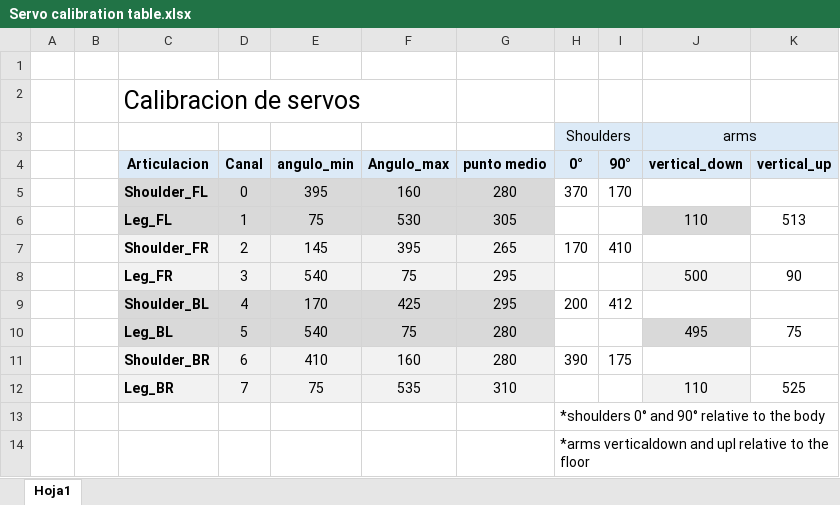
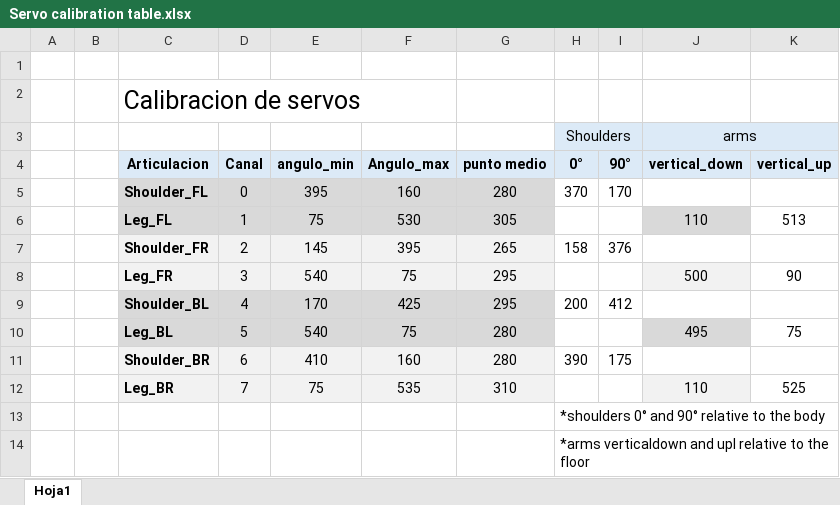
Before and after one commit to xJosephMorganx/NovaQ-Quadruped-Robot, an Excel workbook: Dev/Tools/Servo calibration table.xlsx, sheet Hoja1, drawn as a sheet; values as stored, in another font and other column widths than the file's, no borders; the diff names each change by its address in the sheet, - before the commit and + after, or states it on an @@ line.

```diff
--- a/Dev/Tools/Servo calibration table.xlsx (sheet Hoja1)
+++ b/Dev/Tools/Servo calibration table.xlsx (sheet Hoja1)
-H7 (0°): 170
+H7 (0°): 158
-I7 (90°): 410
+I7 (90°): 376
```
Also changed, not shown: 14 other files.
